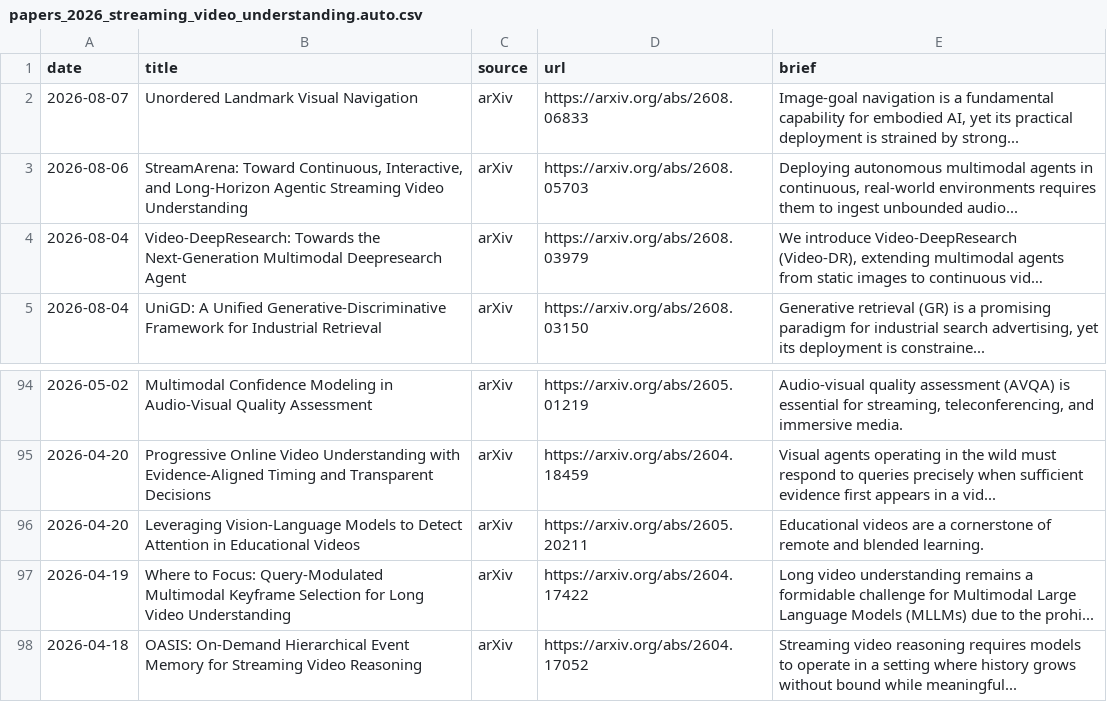
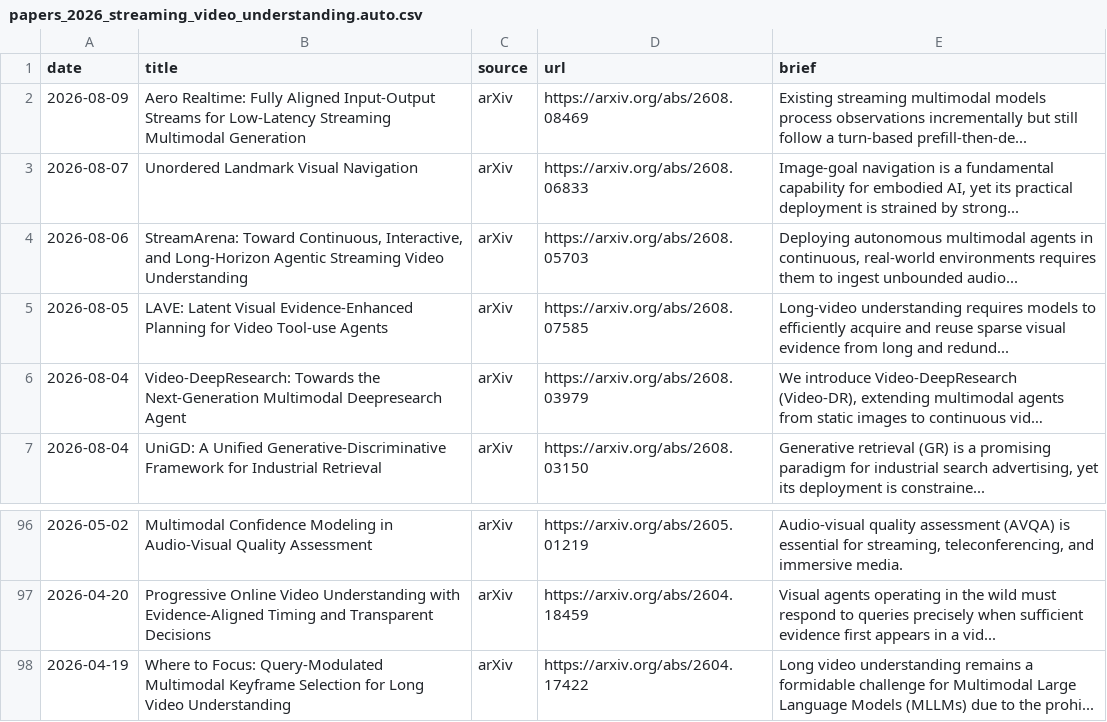
Before and after one commit to hjh123445/streaming-video-understanding-papers-2026, a CSV file: data/papers_2026_streaming_video_understanding.auto.csv, drawn as a sheet; only a part is shown, gaps mark what is left out; the shorter side is filled out with more unchanged rows; long unchanged cells end in …; removed rows and columns are numbered as before the commit, all else as after; the diff names each change by its address in the sheet, - before the commit and + after, or states it on an @@ line.

```diff
--- a/data/papers_2026_streaming_video_understanding.auto.csv
+++ b/data/papers_2026_streaming_video_understanding.auto.csv
+row 2: 2026-08-09 | Aero Realtime: Fully Aligned Input-Output Streams for Low-Latency Streaming Multimodal Generation | arXiv | https://arxiv.org/abs/2608.08469 | Existing streaming multimodal models process observations incrementally but still follow a turn-based prefill-then-de...
+row 5: 2026-08-05 | LAVE: Latent Visual Evidence-Enhanced Planning for Video Tool-use Agents | arXiv | https://arxiv.org/abs/2608.07585 | Long-video understanding requires models to efficiently acquire and reuse sparse visual evidence from long and redund...
-row 96: 2026-04-20 | Leveraging Vision-Language Models to Detect Attention in Educational Videos | arXiv | https://arxiv.org/abs/2605.20211 | Educational videos are a cornerstone of remote and blended learning.
```
Also changed, not shown: data/papers_2026_streaming_video_understanding.categories.csv, data/papers_2026_streaming_video_understanding.csv, 1 other file.
